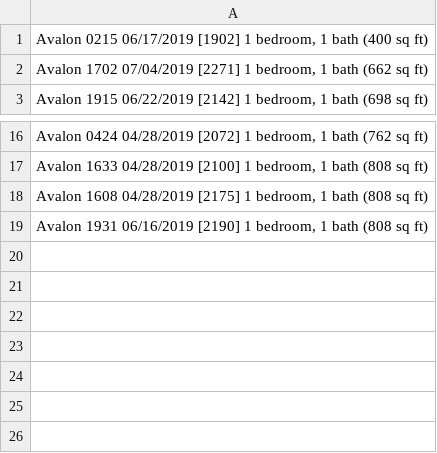
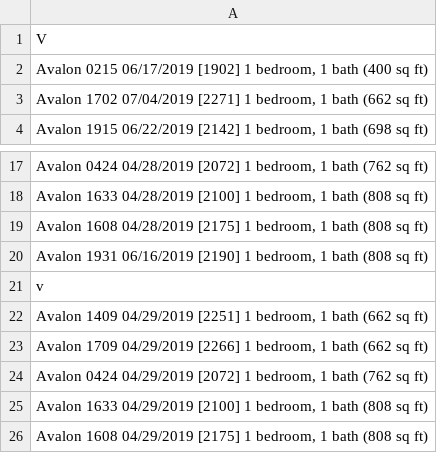
Before and after one commit to SarahPavlak/Project_Two, a CSV file: avalon_apartment.csv, drawn as a sheet; only a part is shown, gaps mark what is left out; the diff names each change by its address in the sheet, - before the commit and + after, or states it on an @@ line.

```diff
--- a/avalon_apartment.csv
+++ b/avalon_apartment.csv
+row 1: V
+row 21: v
+row 22: Avalon 1409 04/29/2019 [2251] 1 bedroom, 1 bath (662 sq ft)
+row 23: Avalon 1709 04/29/2019 [2266] 1 bedroom, 1 bath (662 sq ft)
+row 24: Avalon 0424 04/29/2019 [2072] 1 bedroom, 1 bath (762 sq ft)
+row 25: Avalon 1633 04/29/2019 [2100] 1 bedroom, 1 bath (808 sq ft)
+row 26: Avalon 1608 04/29/2019 [2175] 1 bedroom, 1 bath (808 sq ft)
```
Also changed, not shown: ava_apartment.csv, ava_avalon.csv, 6 other files.
